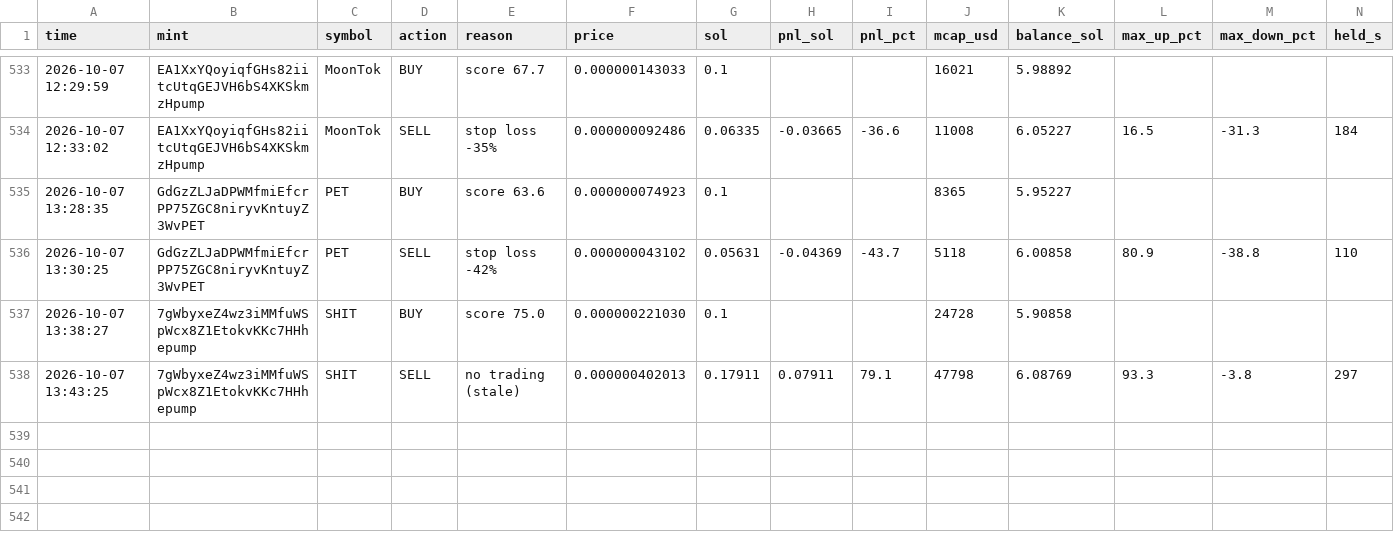
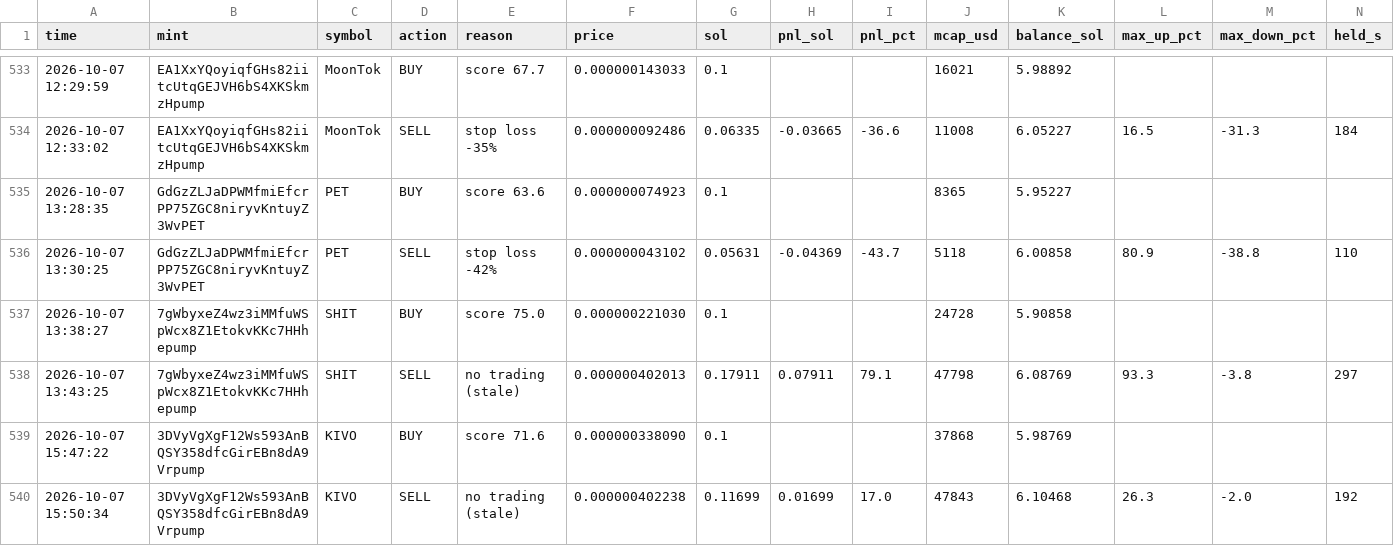
Before and after one commit to Avilliana/Pump-bot, a CSV file: logs/trades.csv, drawn as a sheet; only a part is shown, gaps mark what is left out.

```diff
--- a/logs/trades.csv
+++ b/logs/trades.csv
@@ -538 +538,3 @@ time,mint,symbol,action,reason,price,sol,pnl_sol,pnl_pct,mcap_usd,balance_sol,ma
 2026-10-07 13:43:25,7gWbyxeZ4wz3iMMfuWSpWcx8Z1EtokvKKc7HHhepump,SHIT,SELL,no trading (stale),0.000000402013,0.17911,0.07911,79.1,47798,6.08769,93.3,-3.8,297
+2026-10-07 15:47:22,3DVyVgXgF12Ws593AnBQSY358dfcGirEBn8dA9Vrpump,KIVO,BUY,score 71.6,0.000000338090,0.1,,,37868,5.98769,,,
+2026-10-07 15:50:34,3DVyVgXgF12Ws593AnBQSY358dfcGirEBn8dA9Vrpump,KIVO,SELL,no trading (stale),0.000000402238,0.11699,0.01699,17.0,47843,6.10468,26.3,-2.0,192
```
Also changed, not shown: logs/equity.csv, logs/shadow_trades.csv, 2 other files.
